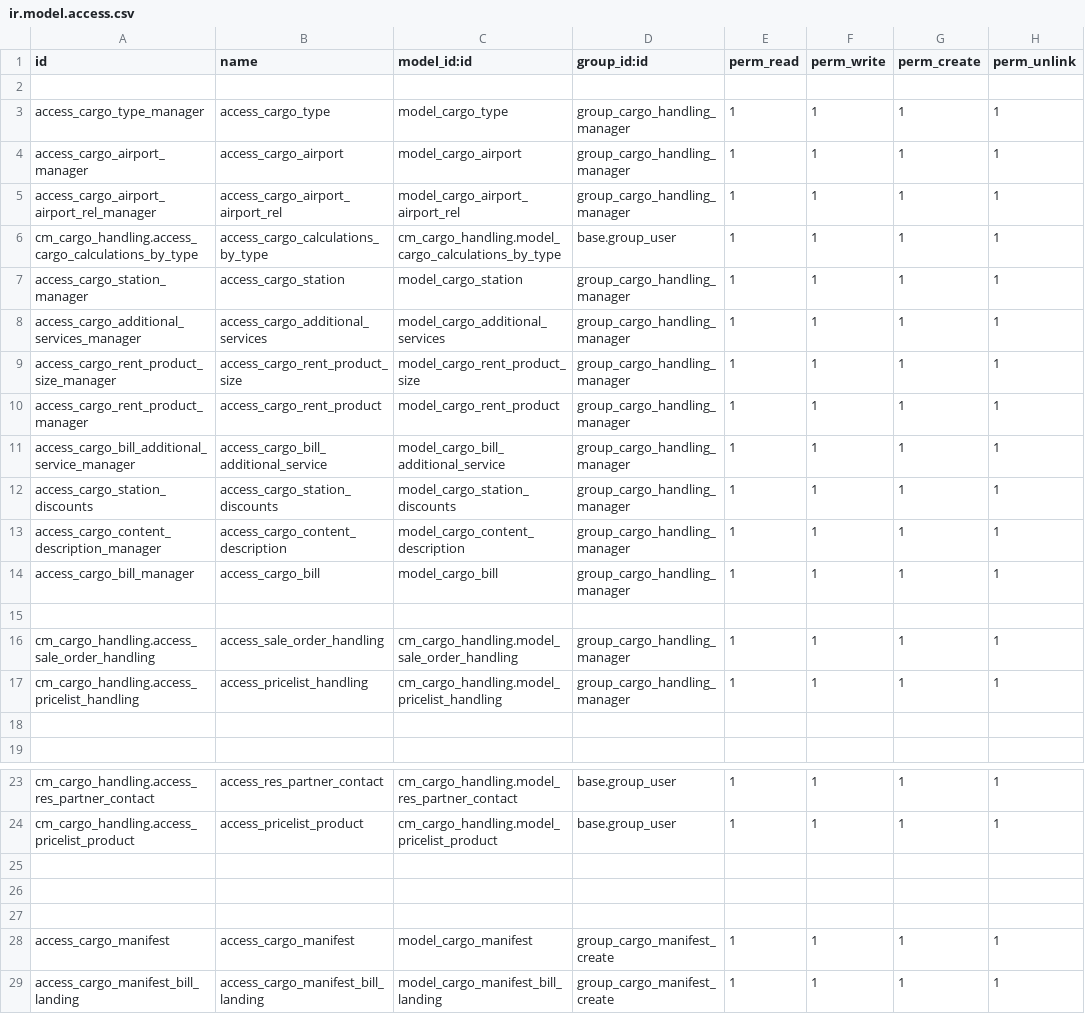
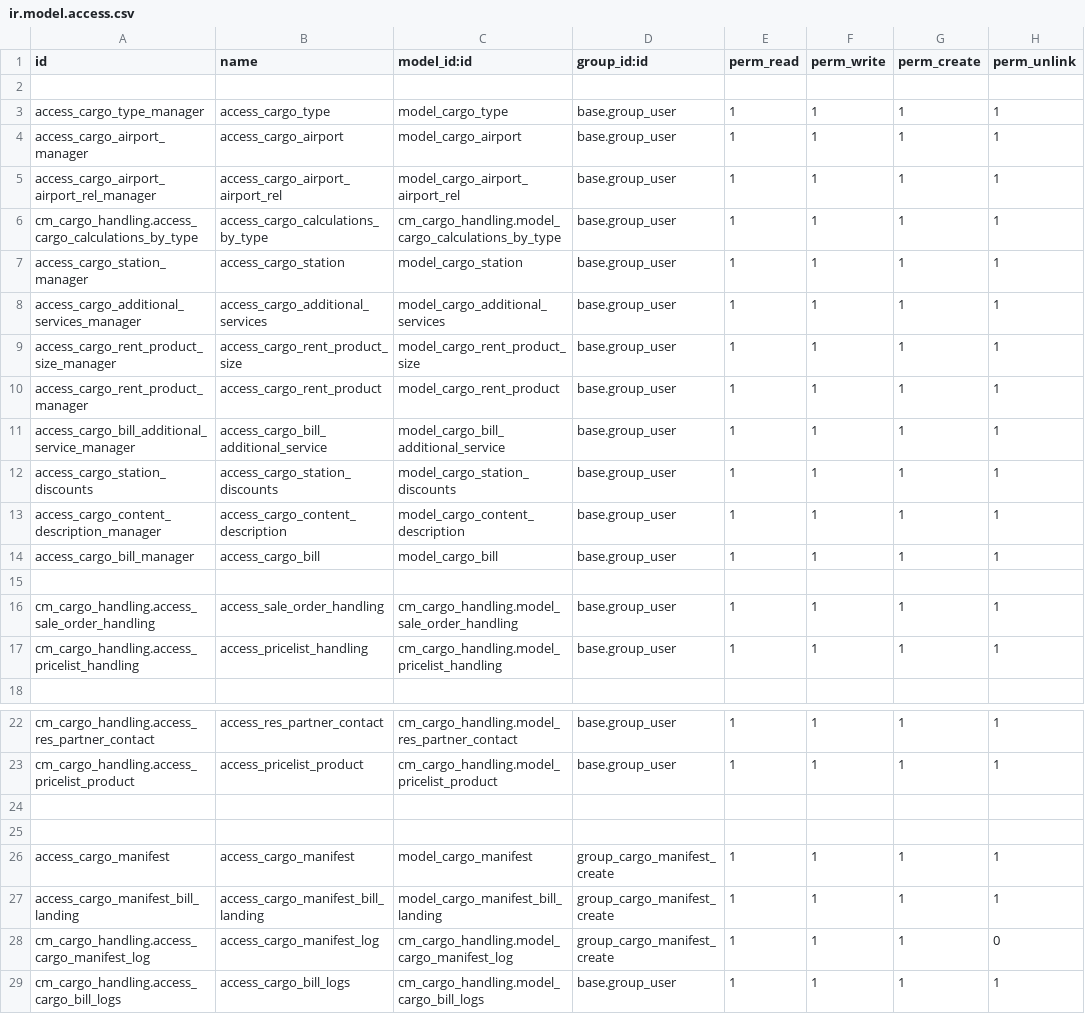
Before and after one commit to helpadcm/cm-rh, a CSV file: cm_cargo_handling/security/ir.model.access.csv, drawn as a sheet; only a part is shown, gaps mark what is left out; the shorter side is filled out with more unchanged rows.

```diff
--- a/cm_cargo_handling/security/ir.model.access.csv
+++ b/cm_cargo_handling/security/ir.model.access.csv
@@ -2,18 +2,17 @@ id,name,model_id:id,group_id:id,perm_read,perm_write,perm_create,perm_unlink
 
-access_cargo_type_manager,access_cargo_type,model_cargo_type,group_cargo_handling_manager,1,1,1,1
-access_cargo_airport_manager,access_cargo_airport,model_cargo_airport,group_cargo_handling_manager,1,1,1,1
-access_cargo_airport_airport_rel_manager,access_cargo_airport_airport_rel,model_cargo_airport_airport_rel,group_cargo_handling_manager,1,1,1,1
+access_cargo_type_manager,access_cargo_type,model_cargo_type,base.group_user,1,1,1,1
+access_cargo_airport_manager,access_cargo_airport,model_cargo_airport,base.group_user,1,1,1,1
+access_cargo_airport_airport_rel_manager,access_cargo_airport_airport_rel,model_cargo_airport_airport_rel,base.group_user,1,1,1,1
 cm_cargo_handling.access_cargo_calculations_by_type,access_cargo_calculations_by_type,cm_cargo_handling.model_cargo_calculations_by_type,base.group_user,1,1,1,1
-access_cargo_station_manager,access_cargo_station,model_cargo_station,group_cargo_handling_manager,1,1,1,1
-access_cargo_additional_services_manager,access_cargo_additional_services,model_cargo_additional_services,group_cargo_handling_manager,1,1,1,1
-access_cargo_rent_product_size_manager,access_cargo_rent_product_size,model_cargo_rent_product_size,group_cargo_handling_manager,1,1,1,1
-access_cargo_rent_product_manager,access_cargo_rent_product,model_cargo_rent_product,group_cargo_handling_manager,1,1,1,1
-access_cargo_bill_additional_service_manager,access_cargo_bill_additional_service,model_cargo_bill_additional_service,group_cargo_handling_manager,1,1,1,1
-access_cargo_station_discounts,access_cargo_station_discounts,model_cargo_station_discounts,group_cargo_handling_manager,1,1,1,1
-access_cargo_content_description_manager,access_cargo_content_description,model_cargo_content_description,group_cargo_handling_manager,1,1,1,1
-access_cargo_bill_manager,access_cargo_bill,model_cargo_bill,group_cargo_handling_manager,1,1,1,1
+access_cargo_station_manager,access_cargo_station,model_cargo_station,base.group_user,1,1,1,1
+access_cargo_additional_services_manager,access_cargo_additional_services,model_cargo_additional_services,base.group_user,1,1,1,1
+access_cargo_rent_product_size_manager,access_cargo_rent_product_size,model_cargo_rent_product_size,base.group_user,1,1,1,1
+access_cargo_rent_product_manager,access_cargo_rent_product,model_cargo_rent_product,base.group_user,1,1,1,1
+access_cargo_bill_additional_service_manager,access_cargo_bill_additional_service,model_cargo_bill_additional_service,base.group_user,1,1,1,1
+access_cargo_station_discounts,access_cargo_station_discounts,model_cargo_station_discounts,base.group_user,1,1,1,1
+access_cargo_content_description_manager,access_cargo_content_description,model_cargo_content_description,base.group_user,1,1,1,1
+access_cargo_bill_manager,access_cargo_bill,model_cargo_bill,base.group_user,1,1,1,1
 
-cm_cargo_handling.access_sale_order_handling,access_sale_order_handling,cm_cargo_handling.model_sale_order_handling,group_cargo_handling_manager,1,1,1,1
-cm_cargo_handling.access_pricelist_handling,access_pricelist_handling,cm_cargo_handling.model_pricelist_handling,group_cargo_handling_manager,1,1,1,1
-
+cm_cargo_handling.access_sale_order_handling,access_sale_order_handling,cm_cargo_handling.model_sale_order_handling,base.group_user,1,1,1,1
+cm_cargo_handling.access_pricelist_handling,access_pricelist_handling,cm_cargo_handling.model_pricelist_handling,base.group_user,1,1,1,1
 
@@ -24,3 +23,2 @@ cm_cargo_handling.access_res_partner_contact,access_res_partner_contact,cm_cargo
 cm_cargo_handling.access_pricelist_product,access_pricelist_product,cm_cargo_handling.model_pricelist_product,base.group_user,1,1,1,1
-
 
```
Also changed, not shown: 8 other files.
